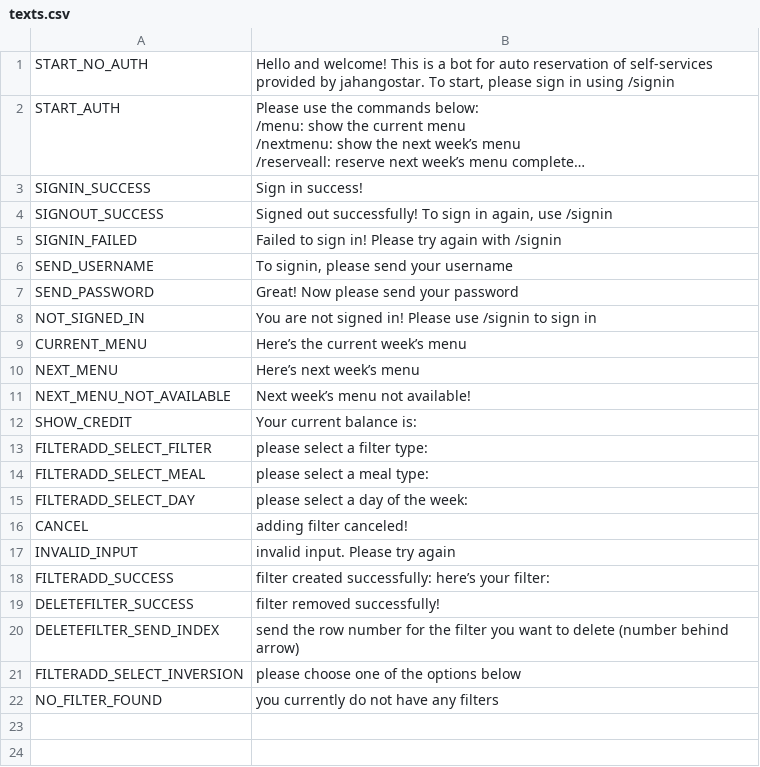
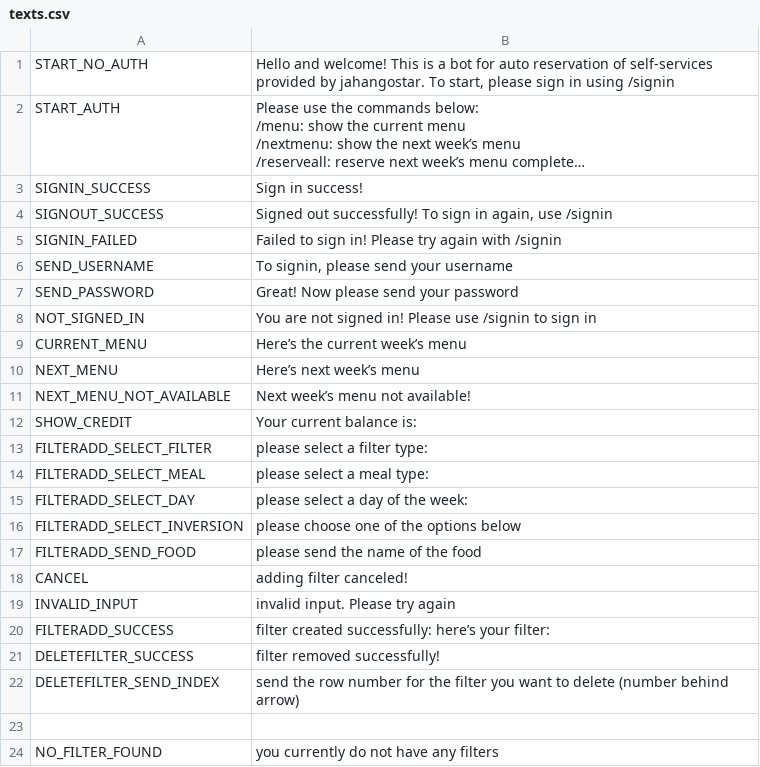
Before and after one commit to d00m514y3r/jahangostar-autoreserve, a CSV file: db/texts.csv, drawn as a sheet; long unchanged cells end in ….

Commit message:
add foodFilter

```diff
--- a/db/texts.csv
+++ b/db/texts.csv
@@ -28,2 +28,4 @@ FILTERADD_SELECT_MEAL,please select a meal type:
 FILTERADD_SELECT_DAY,please select a day of the week:
+FILTERADD_SELECT_INVERSION,please choose one of the options below
+FILTERADD_SEND_FOOD,please send the name of the food
 CANCEL,adding filter canceled!
@@ -34,3 +36,3 @@ DELETEFILTER_SUCCESS,filter removed successfully!
 DELETEFILTER_SEND_INDEX,send the row number for the filter you want to delete (number behind arrow)
-FILTERADD_SELECT_INVERSION,please choose one of the options below
+,
 NO_FILTER_FOUND,you currently do not have any filters
```
Also changed, not shown: 4 other files.
